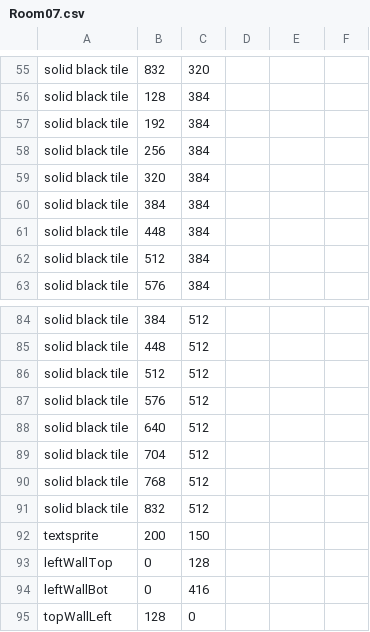
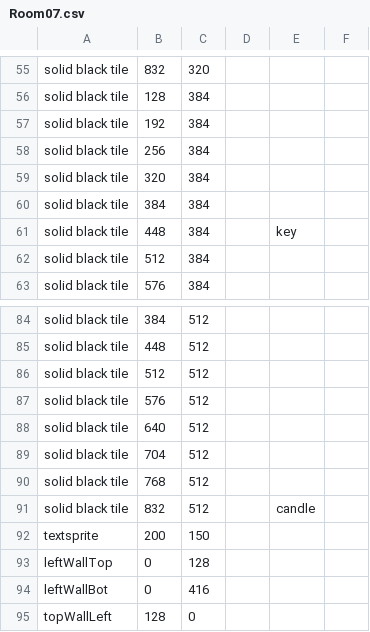
Before and after one commit to CSE-3902-Team/ZeldaSprint5, a CSV file: RoomCSVFiles/Room07.csv, drawn as a sheet; only a part is shown, gaps mark what is left out.

```diff
--- a/RoomCSVFiles/Room07.csv
+++ b/RoomCSVFiles/Room07.csv
@@ -60,3 +60,3 @@ solid black tile,320,384
 solid black tile,384,384
-solid black tile,448,384
+solid black tile,448,384,,key
 solid black tile,512,384
@@ -90,3 +90,3 @@ solid black tile,704,512
 solid black tile,768,512
-solid black tile,832,512
+solid black tile,832,512,,candle
 textsprite,200,150
```
Also changed, not shown: RoomCSVFiles/Room08.csv, RoomCSVFiles/Room09.csv, 9 other files.
